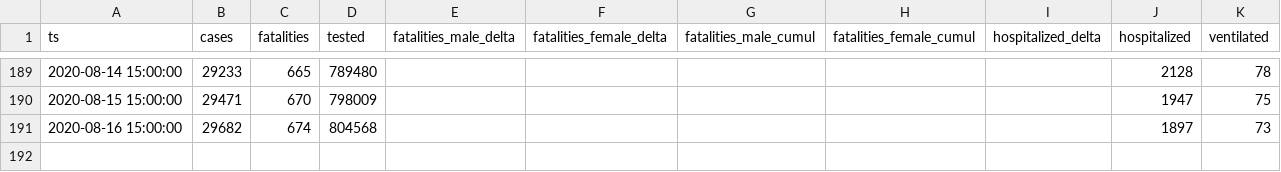
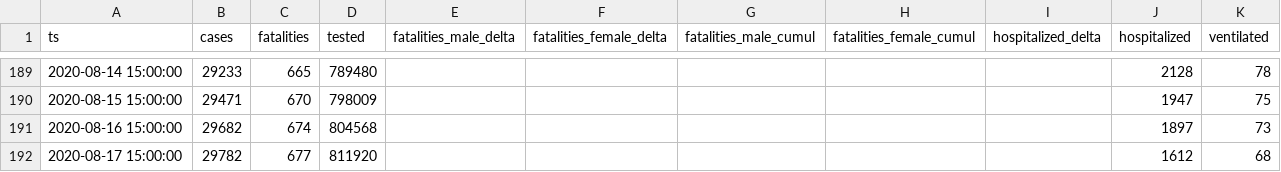
Before and after one commit to aleksandar-jovicic/COVID19-Serbia, a CSV file: timeseries.csv, drawn as a sheet; only a part is shown, gaps mark what is left out; the diff names each change by its address in the sheet, - before the commit and + after, or states it on an @@ line.

Commit message:
Latest situation [2020-08-17]

```diff
--- a/timeseries.csv
+++ b/timeseries.csv
+row 192: 2020-08-17 15:00:00 | 29782 | 677 | 811920 |  |  |  |  |  | 1612 | 68
```
